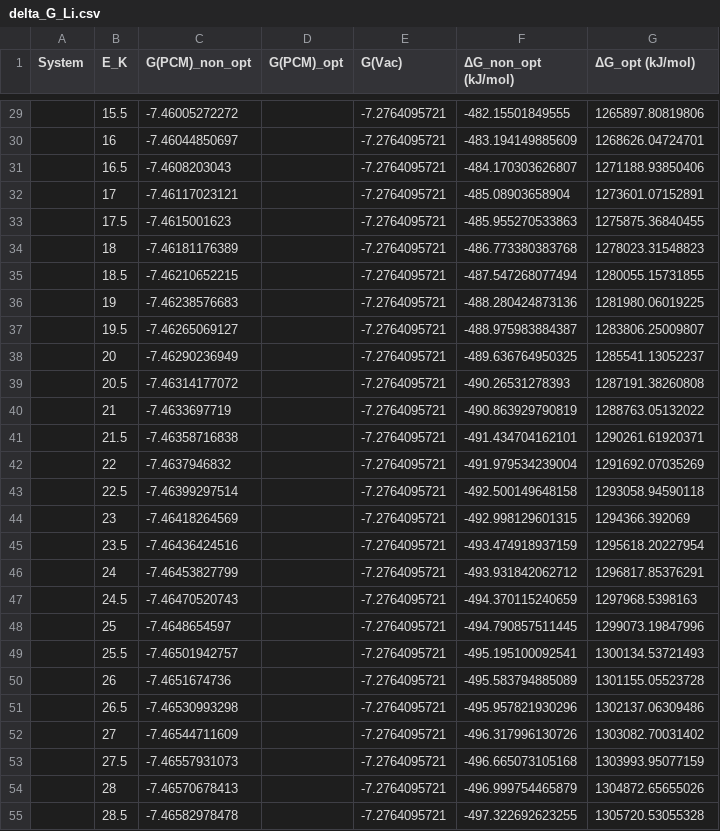
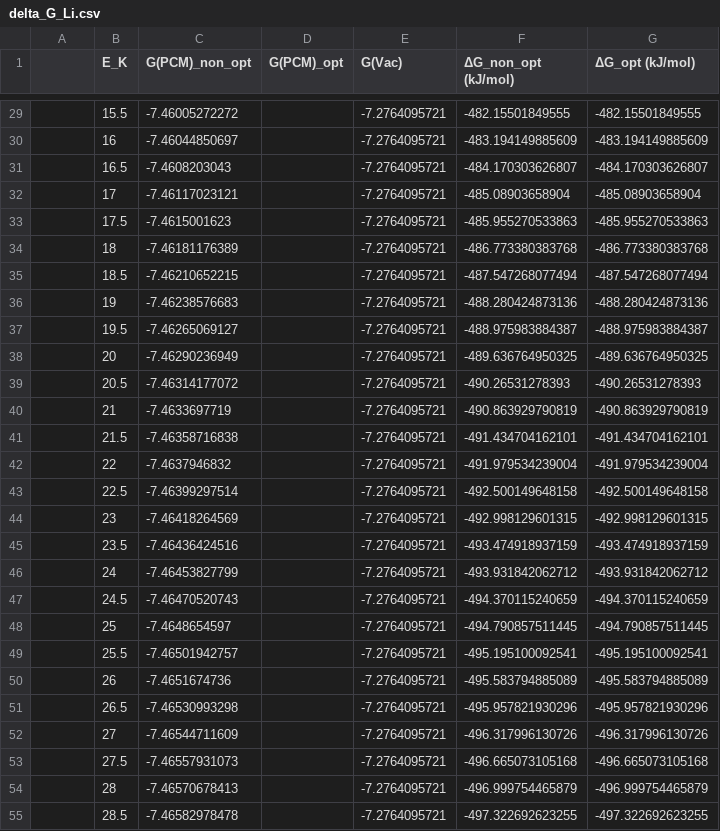
Before and after one commit to hacortesp/LELiBMDLab, a CSV file: activity_coef/DeltG/delta_G_Li.csv, drawn as a sheet; only a part is shown, gaps mark what is left out; the diff covers the shown part only; the diff names each change by its address in the sheet, - before the commit and + after, or states it on an @@ line.

```diff
--- a/activity_coef/DeltG/delta_G_Li.csv
+++ b/activity_coef/DeltG/delta_G_Li.csv
-A1: System
+A1: (empty)
-G29 (ΔG_opt (kJ/mol)): 1265897.80819806
+G29 (ΔG_opt (kJ/mol)): -482.15501849555
-G30 (ΔG_opt (kJ/mol)): 1268626.04724701
+G30 (ΔG_opt (kJ/mol)): -483.194149885609
-G31 (ΔG_opt (kJ/mol)): 1271188.93850406
+G31 (ΔG_opt (kJ/mol)): -484.170303626807
-G32 (ΔG_opt (kJ/mol)): 1273601.07152891
+G32 (ΔG_opt (kJ/mol)): -485.08903658904
-G33 (ΔG_opt (kJ/mol)): 1275875.36840455
+G33 (ΔG_opt (kJ/mol)): -485.955270533863
-G34 (ΔG_opt (kJ/mol)): 1278023.31548823
+G34 (ΔG_opt (kJ/mol)): -486.773380383768
-G35 (ΔG_opt (kJ/mol)): 1280055.15731855
+G35 (ΔG_opt (kJ/mol)): -487.547268077494
-G36 (ΔG_opt (kJ/mol)): 1281980.06019225
+G36 (ΔG_opt (kJ/mol)): -488.280424873136
-G37 (ΔG_opt (kJ/mol)): 1283806.25009807
+G37 (ΔG_opt (kJ/mol)): -488.975983884387
-G38 (ΔG_opt (kJ/mol)): 1285541.13052237
+G38 (ΔG_opt (kJ/mol)): -489.636764950325
-G39 (ΔG_opt (kJ/mol)): 1287191.38260808
+G39 (ΔG_opt (kJ/mol)): -490.26531278393
-G40 (ΔG_opt (kJ/mol)): 1288763.05132022
+G40 (ΔG_opt (kJ/mol)): -490.863929790819
-G41 (ΔG_opt (kJ/mol)): 1290261.61920371
+G41 (ΔG_opt (kJ/mol)): -491.434704162101
-G42 (ΔG_opt (kJ/mol)): 1291692.07035269
+G42 (ΔG_opt (kJ/mol)): -491.979534239004
-G43 (ΔG_opt (kJ/mol)): 1293058.94590118
+G43 (ΔG_opt (kJ/mol)): -492.500149648158
-G44 (ΔG_opt (kJ/mol)): 1294366.392069
+G44 (ΔG_opt (kJ/mol)): -492.998129601315
-G45 (ΔG_opt (kJ/mol)): 1295618.20227954
+G45 (ΔG_opt (kJ/mol)): -493.474918937159
-G46 (ΔG_opt (kJ/mol)): 1296817.85376291
+G46 (ΔG_opt (kJ/mol)): -493.931842062712
-G47 (ΔG_opt (kJ/mol)): 1297968.5398163
+G47 (ΔG_opt (kJ/mol)): -494.370115240659
-G48 (ΔG_opt (kJ/mol)): 1299073.19847996
+G48 (ΔG_opt (kJ/mol)): -494.790857511445
-G49 (ΔG_opt (kJ/mol)): 1300134.53721493
+G49 (ΔG_opt (kJ/mol)): -495.195100092541
-G50 (ΔG_opt (kJ/mol)): 1301155.05523728
+G50 (ΔG_opt (kJ/mol)): -495.583794885089
-G51 (ΔG_opt (kJ/mol)): 1302137.06309486
+G51 (ΔG_opt (kJ/mol)): -495.957821930296
-G52 (ΔG_opt (kJ/mol)): 1303082.70031402
+G52 (ΔG_opt (kJ/mol)): -496.317996130726
-G53 (ΔG_opt (kJ/mol)): 1303993.95077159
+G53 (ΔG_opt (kJ/mol)): -496.665073105168
-G54 (ΔG_opt (kJ/mol)): 1304872.65655026
+G54 (ΔG_opt (kJ/mol)): -496.999754465879
-G55 (ΔG_opt (kJ/mol)): 1305720.53055328
+G55 (ΔG_opt (kJ/mol)): -497.322692623255
```
Also changed, not shown: 132 edited cells elsewhere in this file, 5 other files.
